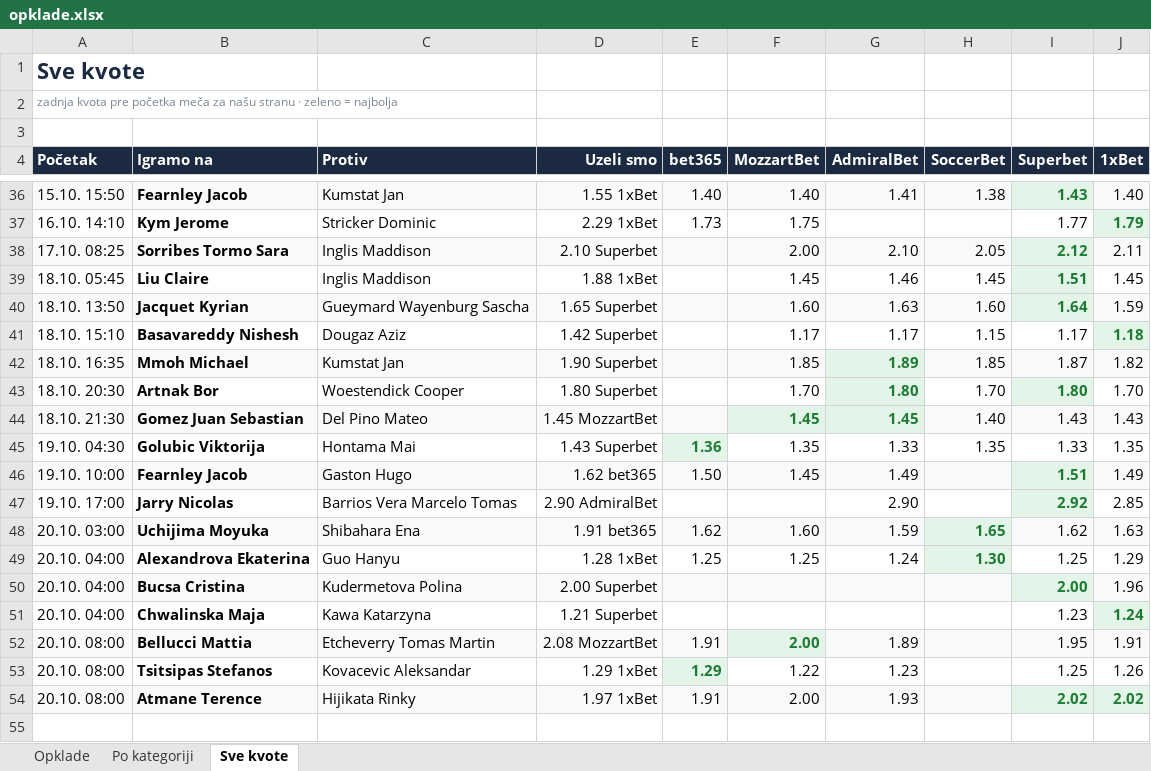
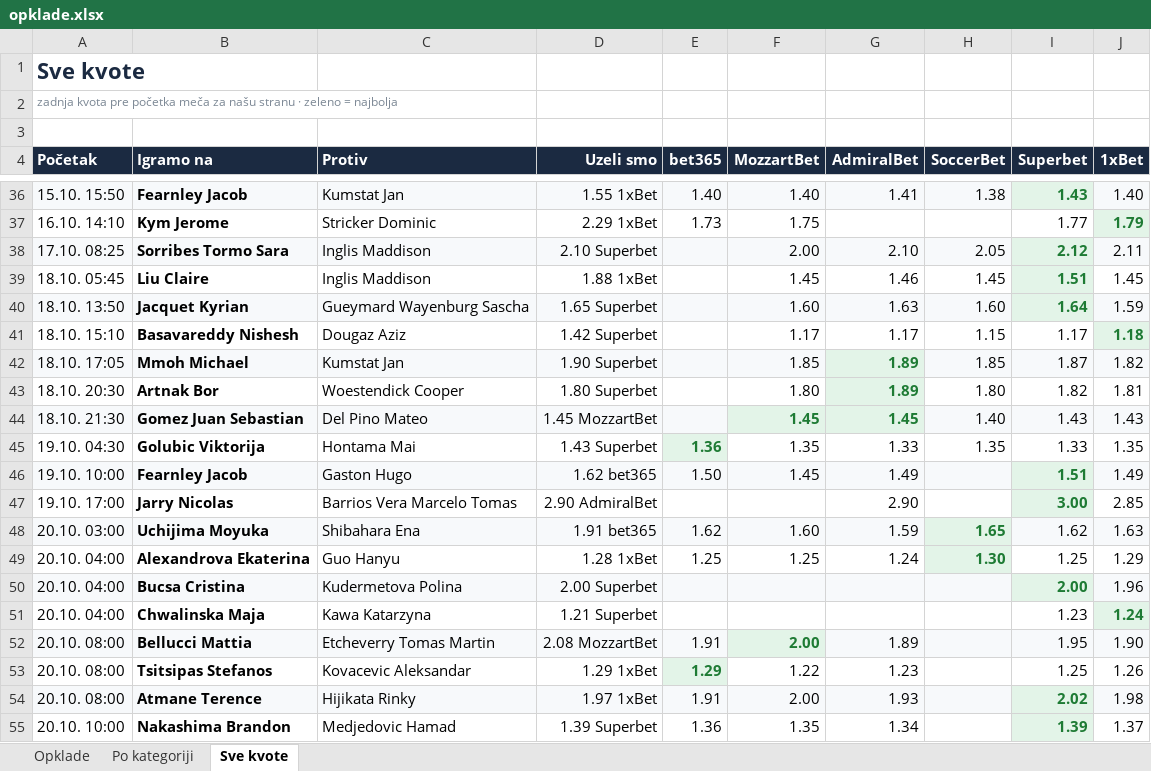
Before and after one commit to andreja69420/pantasocial, an Excel workbook: research/tennis-ml/paper/opklade.xlsx, sheet Sve kvote, drawn as a sheet; only a part is shown, gaps mark what is left out; values as stored, in another font and other column widths than the file's, no borders; the diff names each change by its address in the sheet, - before the commit and + after, or states it on an @@ line.

```diff
--- a/research/tennis-ml/paper/opklade.xlsx (sheet Sve kvote)
+++ b/research/tennis-ml/paper/opklade.xlsx (sheet Sve kvote)
-A42 (Početak): 18.10. 16:35
+A42 (Početak): 18.10. 17:05
-F43 (MozzartBet): 1.70
+F43 (MozzartBet): 1.80
-G43 (AdmiralBet): 1.80
+G43 (AdmiralBet): 1.89
-H43 (SoccerBet): 1.70
+H43 (SoccerBet): 1.80
-I43 (Superbet): 1.80
+I43 (Superbet): 1.82
@@ I43 bold: on → off, text colour: #1E7B34 → black, fill: #E3F4E8 → none @@
-J43 (1xBet): 1.70
+J43 (1xBet): 1.81
-I47 (Superbet): 2.92
+I47 (Superbet): 3.00
-J52 (1xBet): 1.91
+J52 (1xBet): 1.90
-J54 (1xBet): 2.02
+J54 (1xBet): 1.98
@@ J54 bold: on → off, text colour: #1E7B34 → black @@
+row 55: 20.10. 10:00 | Nakashima Brandon | Medjedovic Hamad | 1.39 Superbet | 1.36 | 1.35 | 1.34 |  | 1.39 | 1.37
```
Also changed, not shown: sheet Opklade, sheet Po kategoriji, 2 other files.
